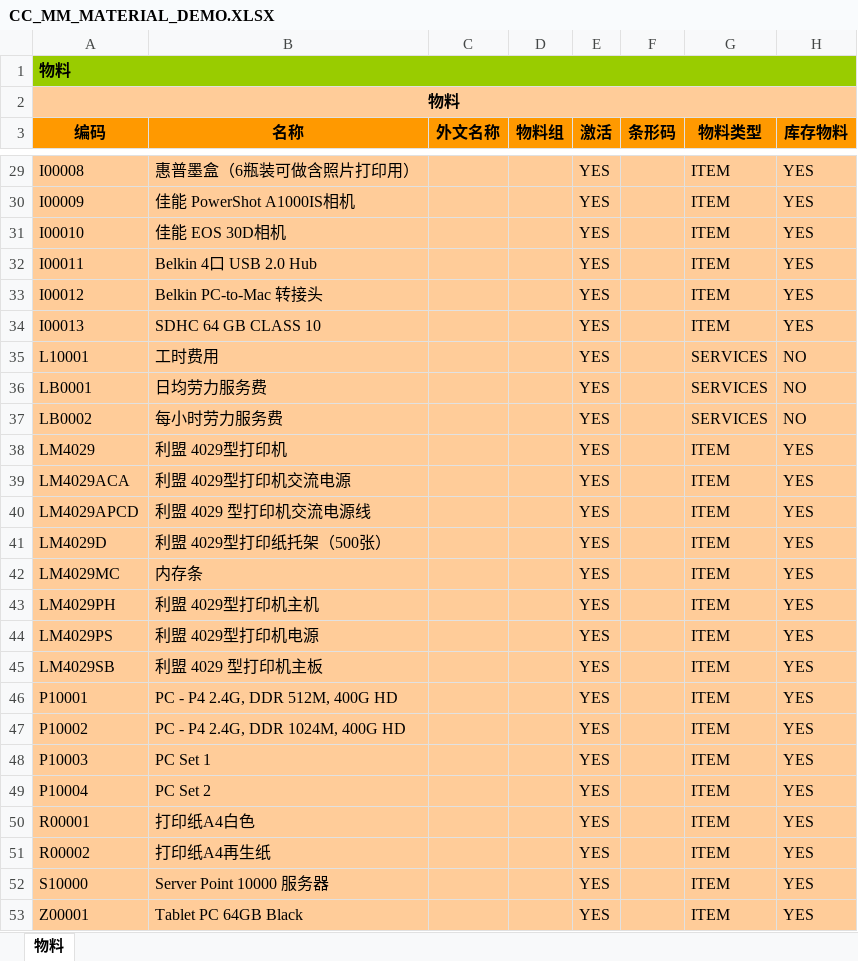
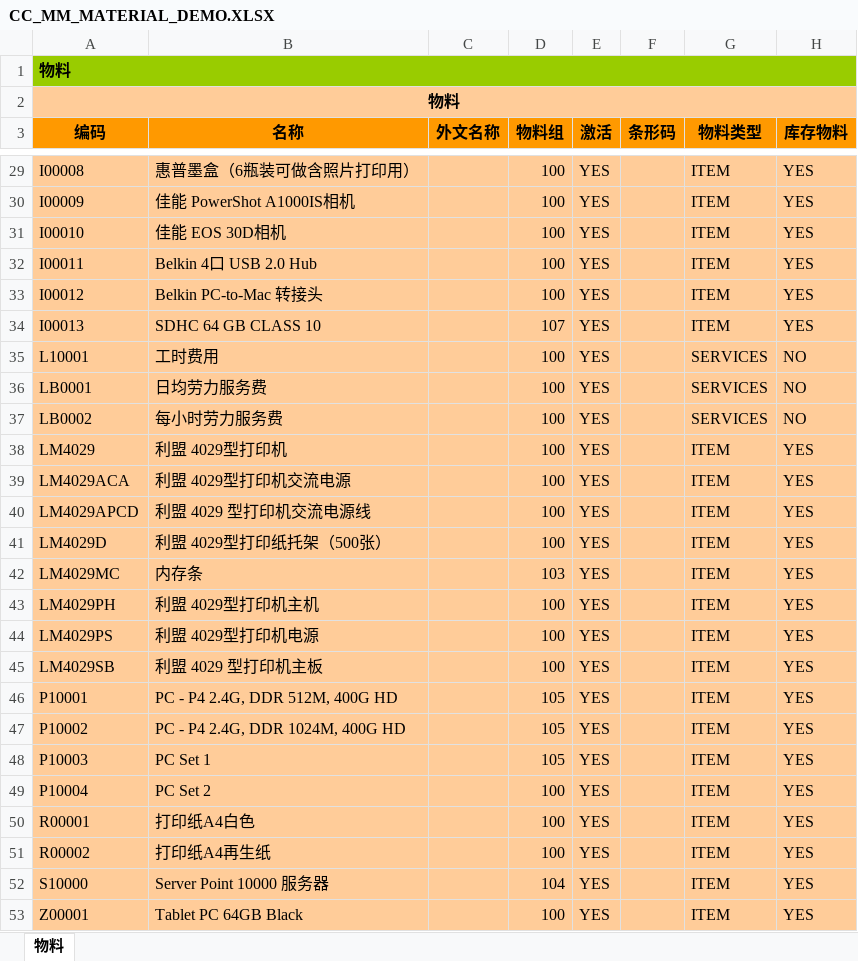
Before and after one commit to NiurenZhu/ibas-training, an Excel workbook: demo/data/CC_MM_MATERIAL_DEMO.XLSX, sheet 物料, drawn as a sheet; only a part is shown, gaps mark what is left out; values as stored, in another font and other column widths than the file's, no borders; the diff covers the shown part only; the diff names each change by its address in the sheet, - before the commit and + after, or states it on an @@ line.

```diff
--- a/demo/data/CC_MM_MATERIAL_DEMO.XLSX (sheet 物料)
+++ b/demo/data/CC_MM_MATERIAL_DEMO.XLSX (sheet 物料)
-D29:D33 (物料组): (empty)
+D29:D33 (物料组): 100
-D34 (物料组): (empty)
+D34 (物料组): 107
-D35:D41 (物料组): (empty)
+D35:D41 (物料组): 100
-D42 (物料组): (empty)
+D42 (物料组): 103
-D43:D45 (物料组): (empty)
+D43:D45 (物料组): 100
-D46:D48 (物料组): (empty)
+D46:D48 (物料组): 105
-D49:D51 (物料组): (empty)
+D49:D51 (物料组): 100
-D52 (物料组): (empty)
+D52 (物料组): 104
-D53 (物料组): (empty)
+D53 (物料组): 100
```
Also changed, not shown: 26 edited cells elsewhere in this sheet, demo/data/CC_BP_CUSTOMER_DEMO.XLSX, demo/data/CC_BP_SUPPLIER_DEMO.XLSX, 6 other files.
